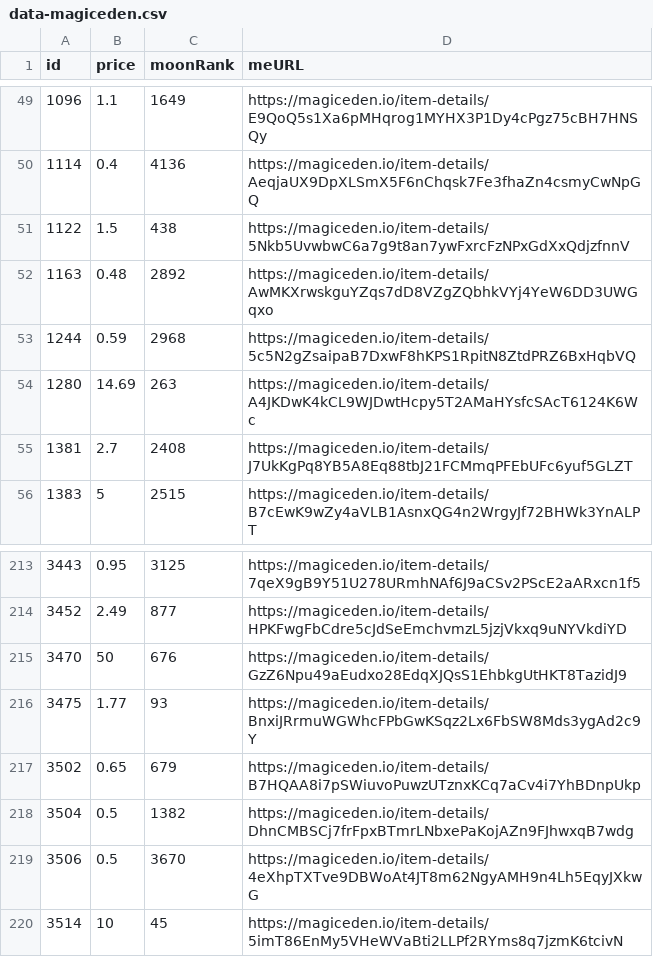
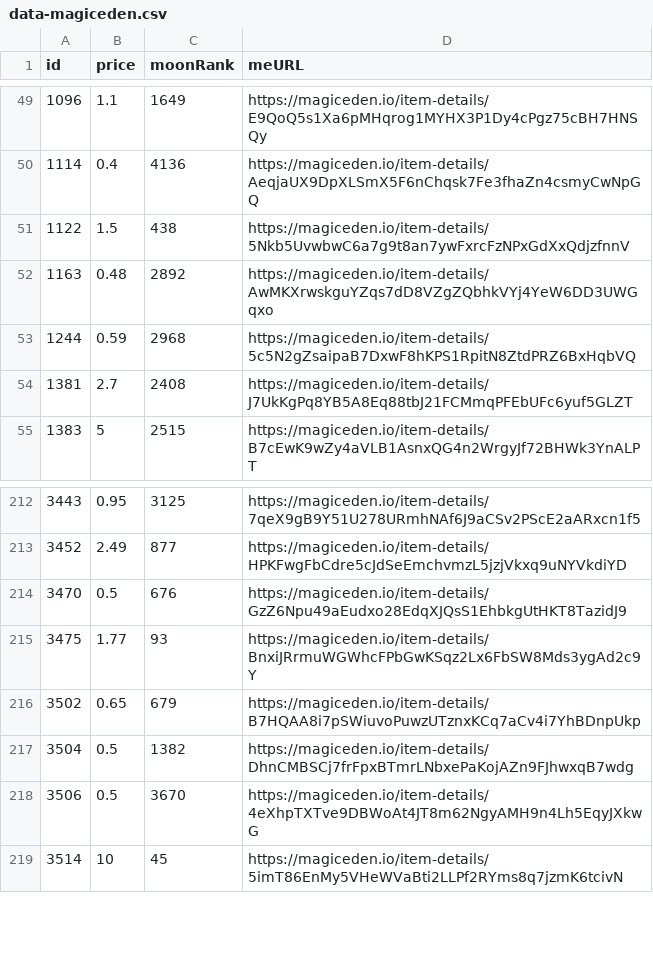
Before and after one commit to pgaspar/saibagang-monitor, a CSV file: data-magiceden.csv, drawn as a sheet; only a part is shown, gaps mark what is left out.

Commit message:
Flat: latest data (2021-11-28T00:01:56.296Z) {   "date": "2021-11-28T00:01:56.296Z",   "files": [     {       "name": "data-magiceden.csv",       "deltaBytes": -94,       "source": "https://api-mainnet.magiceden.io/rpc/getListedNFTsByQuery?q=%7B%22%24match%22%3A%7B%22collectionSymbol%22%3A%22saiba_gang%22%7D%2C%22%24sort%22%3A%7B%22takerAmount%22%3A1%2C%22createdAt%22%3A-1%7D%7D"     },     {       "name": "picks-magiceden.csv",       "deltaBytes": -1,       "source": "https://api-mainnet.magiceden.io/rpc/getListedNFTsByQuery?q=%7B%22%24match%22%3A%7B%22collectionSymbol%22%3A%22saiba_gang%22%7D%2C%22%24sort%22%3A%7B%22takerAmount%22%3A1%2C%22createdAt%22%3A-1%7D%7D"     },     {       "name": "data-solanart.csv",       "deltaBytes": 94,       "source": "https://qzlsklfacc.medianetwork.cloud/nft_for_sale?collection=saibagang"     }   ] }

```diff
--- a/data-magiceden.csv
+++ b/data-magiceden.csv
@@ -53,3 +53,2 @@ id,price,moonRank,meURL
 1244,0.59,2968,https://magiceden.io/item-details/5c5N2gZsaipaB7DxwF8hKPS1RpitN8ZtdPRZ6BxHqbVQ
-1280,14.69,263,https://magiceden.io/item-details/A4JKDwK4kCL9WJDwtHcpy5T2AMaHYsfcSAcT6124K6Wc
 1381,2.7,2408,https://magiceden.io/item-details/J7UkKgPq8YB5A8Eq88tbJ21FCMmqPFEbUFc6yuf5GLZT
@@ -214,3 +213,3 @@ id,price,moonRank,meURL
 3452,2.49,877,https://magiceden.io/item-details/HPKFwgFbCdre5cJdSeEmchvmzL5jzjVkxq9uNYVkdiYD
-3470,50,676,https://magiceden.io/item-details/GzZ6Npu49aEudxo28EdqXJQsS1EhbkgUtHKT8TazidJ9
+3470,0.5,676,https://magiceden.io/item-details/GzZ6Npu49aEudxo28EdqXJQsS1EhbkgUtHKT8TazidJ9
 3475,1.77,93,https://magiceden.io/item-details/BnxiJRrmuWGWhcFPbGwKSqz2Lx6FbSW8Mds3ygAd2c9Y
```
Also changed, not shown: data-solanart.csv, picks-magiceden.csv.
